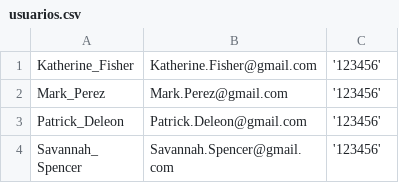
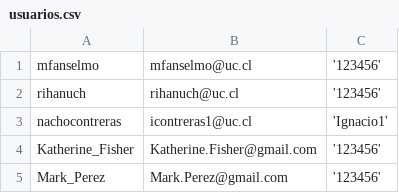
Before and after one commit to mfanselmo/University-projects, a CSV file: db/usuarios.csv, drawn as a sheet; only a part is shown; the shorter side is filled out with more unchanged rows.

```diff
--- a/db/usuarios.csv
+++ b/db/usuarios.csv
@@ -1 +1,4 @@
+mfanselmo, mfanselmo@uc.cl, '123456'
+rihanuch, rihanuch@uc.cl, '123456'
+nachocontreras, icontreras1@uc.cl, 'Ignacio1'
 Katherine_Fisher, Katherine.Fisher@gmail.com, '123456'
```
Also changed, not shown: 4 other files.
